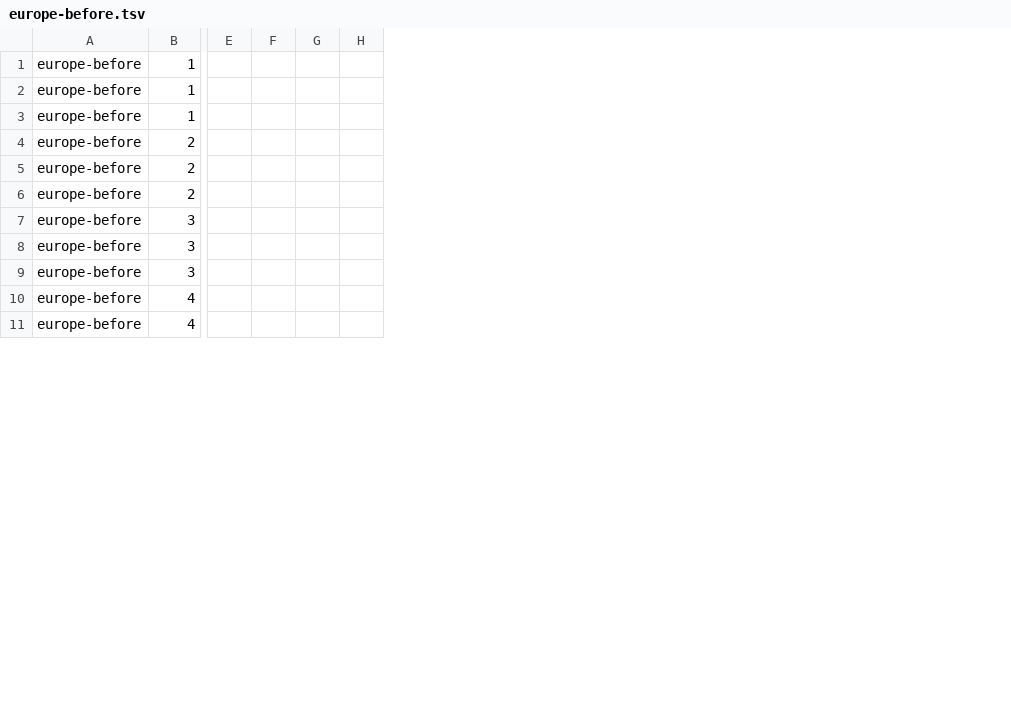
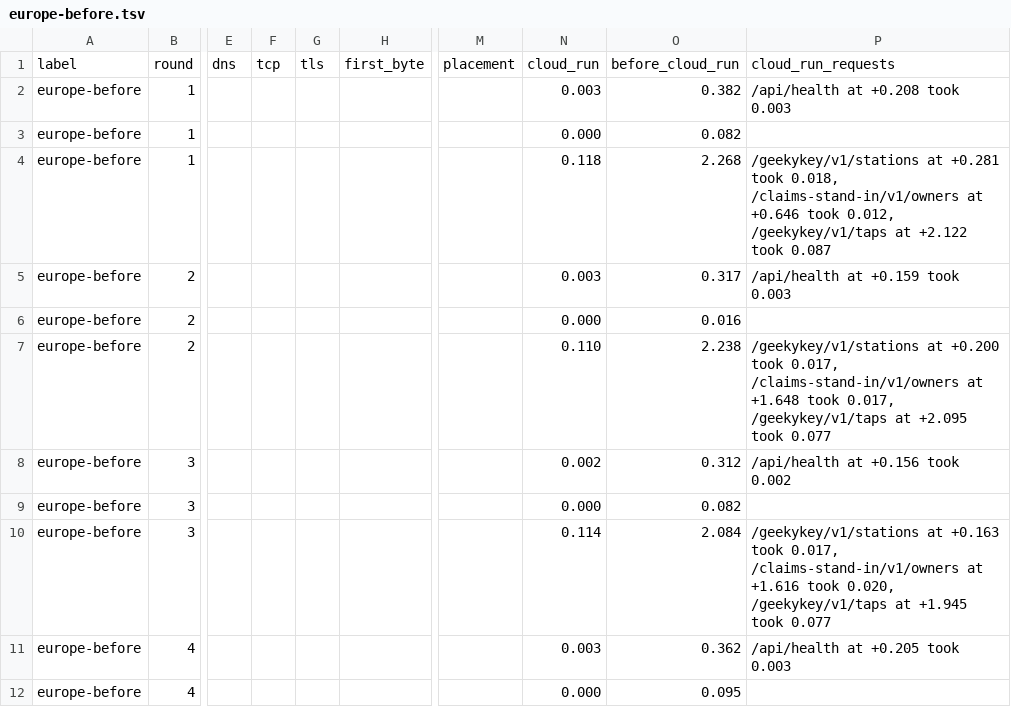
Before and after one commit to GeeksHacking/geekykey, a TSV file: .scratch/db-hosting/assets/edge-timing/europe-before.tsv, drawn as a sheet; only a part is shown, gaps mark what is left out; removed rows and columns are numbered as before the commit, all else as after; rows hold the shown columns only; the diff names each change by its address in the sheet, - before the commit and + after, or states it on an @@ line.

```diff
--- a/.scratch/db-hosting/assets/edge-timing/europe-before.tsv
+++ b/.scratch/db-hosting/assets/edge-timing/europe-before.tsv
-column E, empty
-column F, empty
-column G, empty
-column H, empty
+column E, empty
+column F, empty
+column G, empty
+column H, empty
+column M, empty
+column N, rows 2-12: 0.003 | 0.000 | 0.118 | 0.003 | 0.000 | 0.110 | 0.002 | 0.000 | 0.114 | 0.003 | 0.000
+column O, rows 2-12: 0.382 | 0.082 | 2.268 | 0.317 | 0.016 | 2.238 | 0.312 | 0.082 | 2.084 | 0.362 | 0.095
+column P, rows 2-11: /api/health at +0.208 took 0.003 |  | /geekykey/v1/stations at +0.281 took 0.018, /claims-stand-in/v1/owners at +0.646 took 0.012, /geekykey/v1/taps at +2.122 took 0.087 | /api/health at +0.159 took 0.003 |  | /geekykey/v1/stations at +0.200 took 0.017, /claims-stand-in/v1/owners at +1.648 took 0.017, /geekykey/v1/taps at +2.095 took 0.077 | /api/health at +0.156 took 0.002 |  | /geekykey/v1/stations at +0.163 took 0.017, /claims-stand-in/v1/owners at +1.616 took 0.020, /geekykey/v1/taps at +1.945 took 0.077 | /api/health at +0.205 took 0.003
+row 1: label | round | dns | tcp | tls | first_byte | placement | cloud_run | before_cloud_run | cloud_run_requests
```
Also changed, not shown: .scratch/db-hosting/assets/edge-timing/singapore-before.tsv, 3 other files.
